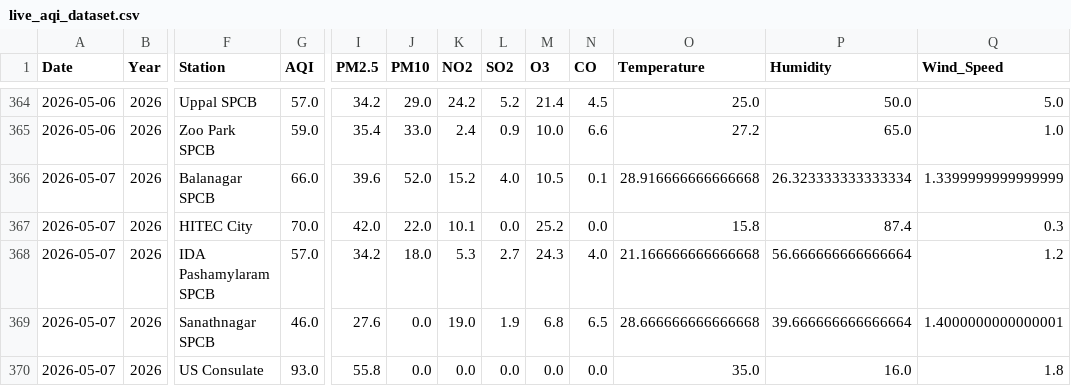
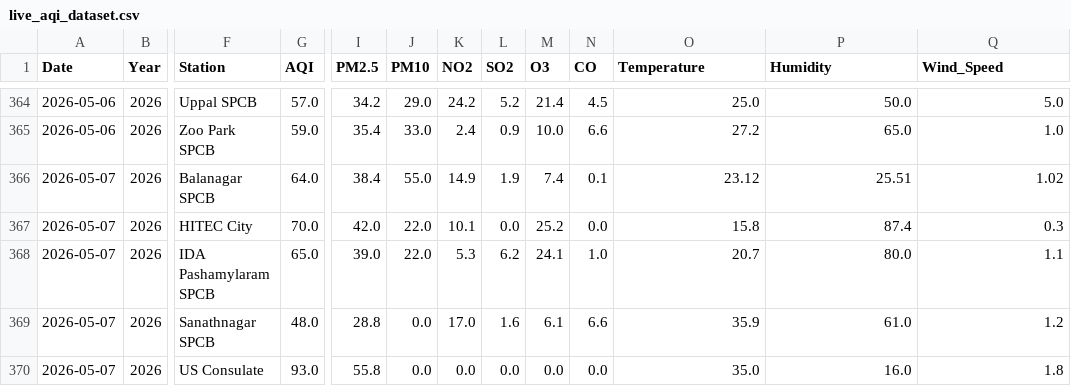
Before and after one commit to Rohan0639/Forecast, a CSV file: data/live_aqi_dataset.csv, drawn as a sheet; only a part is shown, gaps mark what is left out; the diff covers the shown part only; the diff names each change by its address in the sheet, - before the commit and + after, or states it on an @@ line.

```diff
--- a/data/live_aqi_dataset.csv
+++ b/data/live_aqi_dataset.csv
-G366 (AQI): 66.0
+G366 (AQI): 64.0
-I366 (PM2.5): 39.6
+I366 (PM2.5): 38.4
-J366 (PM10): 52.0
+J366 (PM10): 55.0
-K366 (NO2): 15.2
+K366 (NO2): 14.9
-L366 (SO2): 4.0
+L366 (SO2): 1.9
-M366 (O3): 10.5
+M366 (O3): 7.4
-O366 (Temperature): 28.916666666666668
+O366 (Temperature): 23.12
-P366 (Humidity): 26.323333333333334
+P366 (Humidity): 25.51
-Q366 (Wind_Speed): 1.3399999999999999
+Q366 (Wind_Speed): 1.02
-G368 (AQI): 57.0
+G368 (AQI): 65.0
-I368 (PM2.5): 34.2
+I368 (PM2.5): 39.0
-J368 (PM10): 18.0
+J368 (PM10): 22.0
-L368 (SO2): 2.7
+L368 (SO2): 6.2
-M368 (O3): 24.3
+M368 (O3): 24.1
-N368 (CO): 4.0
+N368 (CO): 1.0
-O368 (Temperature): 21.166666666666668
+O368 (Temperature): 20.7
-P368 (Humidity): 56.666666666666664
+P368 (Humidity): 80.0
-Q368 (Wind_Speed): 1.2
+Q368 (Wind_Speed): 1.1
-G369 (AQI): 46.0
+G369 (AQI): 48.0
-I369 (PM2.5): 27.6
+I369 (PM2.5): 28.8
-K369 (NO2): 19.0
+K369 (NO2): 17.0
-L369 (SO2): 1.9
+L369 (SO2): 1.6
-M369 (O3): 6.8
+M369 (O3): 6.1
-N369 (CO): 6.5
+N369 (CO): 6.6
-O369 (Temperature): 28.666666666666668
+O369 (Temperature): 35.9
-P369 (Humidity): 39.666666666666664
+P369 (Humidity): 61.0
-Q369 (Wind_Speed): 1.4000000000000001
+Q369 (Wind_Speed): 1.2
```
Also changed, not shown: 17 edited cells elsewhere in this file, data/hyderabad_live_weather.csv.
